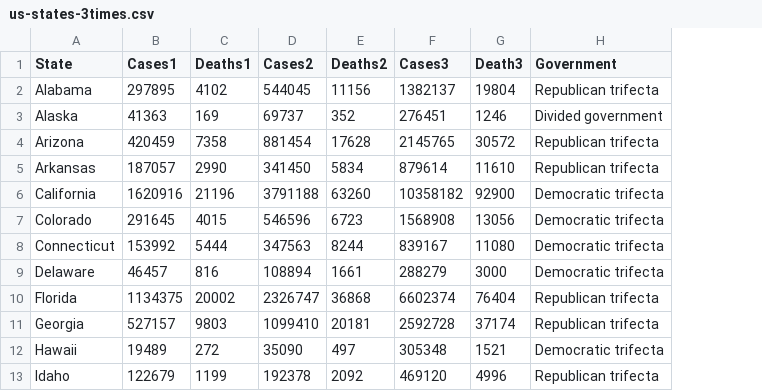
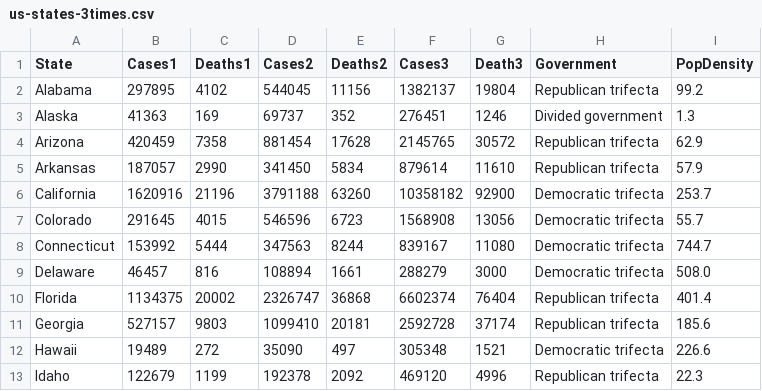
Before and after one commit to MaxTuecke/MaxTuecke.github.io, a CSV file: us-states-3times.csv, drawn as a sheet; only a part is shown; the diff names each change by its address in the sheet, - before the commit and + after, or states it on an @@ line.

Commit message:
Add files via upload

```diff
--- a/us-states-3times.csv
+++ b/us-states-3times.csv
+column I (PopDensity), rows 2-13: 99.2 | 1.3 | 62.9 | 57.9 | 253.7 | 55.7 | 744.7 | 508.0 | 401.4 | 185.6 | 226.6 | 22.3
```
